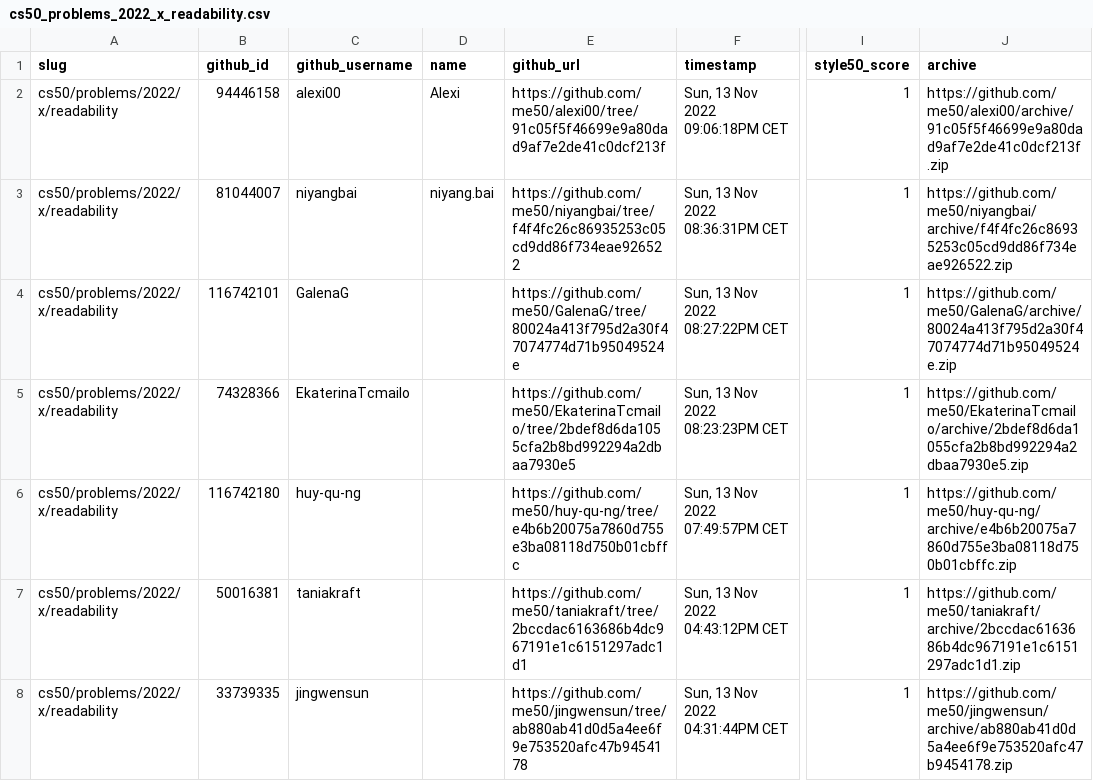
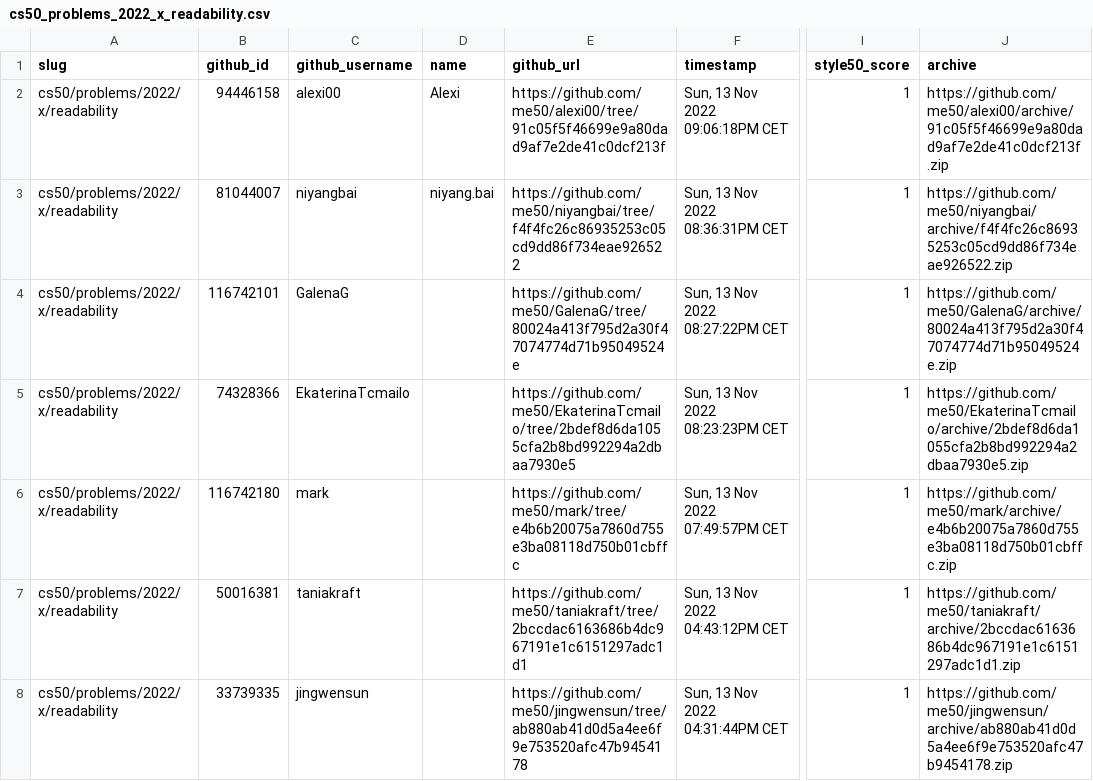
Before and after one commit to fau-is/IntroCSGrading, a CSV file: cs50_problems_2022_x_readability.csv, drawn as a sheet; only a part is shown, gaps mark what is left out; the diff names each change by its address in the sheet, - before the commit and + after, or states it on an @@ line.

```diff
--- a/cs50_problems_2022_x_readability.csv
+++ b/cs50_problems_2022_x_readability.csv
-C6 (github_username): huy-qu-ng
+C6 (github_username): mark
-E6 (github_url): https://github.com/me50/huy-qu-ng/tree/e4b6b20075a7860d755e3ba08118d750b01cbffc
+E6 (github_url): https://github.com/me50/mark/tree/e4b6b20075a7860d755e3ba08118d750b01cbffc
-J6 (archive): https://github.com/me50/huy-qu-ng/archive/e4b6b20075a7860d755e3ba08118d750b01cbffc.zip
+J6 (archive): https://github.com/me50/mark/archive/e4b6b20075a7860d755e3ba08118d750b01cbffc.zip
```
Also changed, not shown: cs50_problems_2022_x_caesar.csv, cs50_problems_2022_x_substitution.csv, 2 other files.
